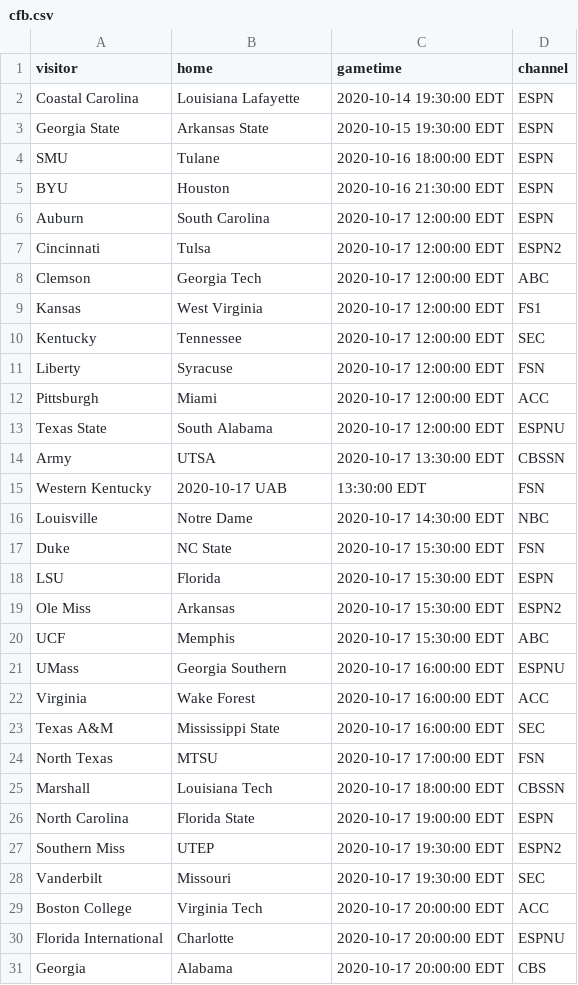
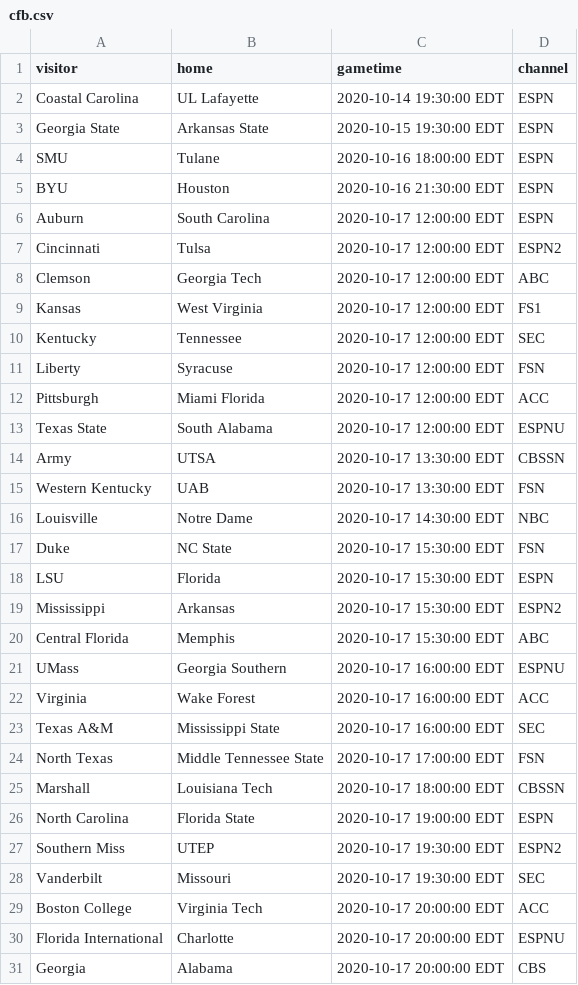
Before and after one commit to markmohr15/shark-api, a CSV file: config/cfb.csv, drawn as a sheet; only a part is shown.

Commit message:
cfb schedule fix

```diff
--- a/config/cfb.csv
+++ b/config/cfb.csv
@@ -1,3 +1,3 @@
 visitor,home,gametime,channel
-Coastal Carolina,Louisiana Lafayette,2020-10-14 19:30:00 EDT,ESPN
+Coastal Carolina,UL Lafayette,2020-10-14 19:30:00 EDT,ESPN
 Georgia State,Arkansas State,2020-10-15 19:30:00 EDT,ESPN
@@ -11,6 +11,6 @@ Kentucky,Tennessee,2020-10-17 12:00:00 EDT,SEC
 Liberty,Syracuse,2020-10-17 12:00:00 EDT,FSN
-Pittsburgh,Miami,2020-10-17 12:00:00 EDT,ACC
+Pittsburgh,Miami Florida,2020-10-17 12:00:00 EDT,ACC
 Texas State,South Alabama,2020-10-17 12:00:00 EDT,ESPNU
 Army,UTSA,2020-10-17 13:30:00 EDT,CBSSN
-Western Kentucky,2020-10-17 UAB,13:30:00 EDT,FSN
+Western Kentucky,UAB,2020-10-17 13:30:00 EDT,FSN
 Louisville,Notre Dame,2020-10-17 14:30:00 EDT,NBC
@@ -18,4 +18,4 @@ Duke,NC State,2020-10-17 15:30:00 EDT,FSN
 LSU,Florida,2020-10-17 15:30:00 EDT,ESPN
-Ole Miss,Arkansas,2020-10-17 15:30:00 EDT,ESPN2
-UCF,Memphis,2020-10-17 15:30:00 EDT,ABC
+Mississippi,Arkansas,2020-10-17 15:30:00 EDT,ESPN2
+Central Florida,Memphis,2020-10-17 15:30:00 EDT,ABC
 UMass,Georgia Southern,2020-10-17 16:00:00 EDT,ESPNU
@@ -23,3 +23,3 @@ Virginia,Wake Forest,2020-10-17 16:00:00 EDT,ACC
 Texas A&M,Mississippi State,2020-10-17 16:00:00 EDT,SEC
-North Texas,MTSU,2020-10-17 17:00:00 EDT,FSN
+North Texas,Middle Tennessee State,2020-10-17 17:00:00 EDT,FSN
 Marshall,Louisiana Tech,2020-10-17 18:00:00 EDT,CBSSN
```
